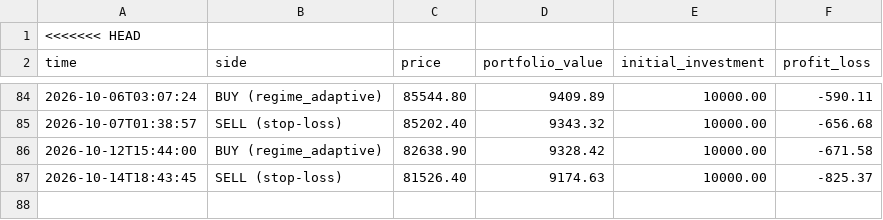
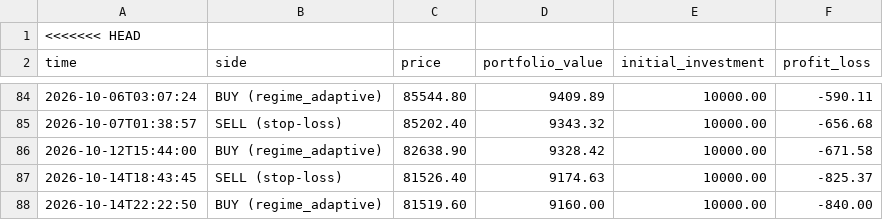
Before and after one commit to tahseenbus/trading-bot, a CSV file: trades.csv, drawn as a sheet; only a part is shown, gaps mark what is left out; the diff names each change by its address in the sheet, - before the commit and + after, or states it on an @@ line.

```diff
--- a/trades.csv
+++ b/trades.csv
+row 88: 2026-10-14T22:22:50 | BUY (regime_adaptive) | 81519.60 | 9160.00 | 10000.00 | -840.00
```
Also changed, not shown: 2 other files.
